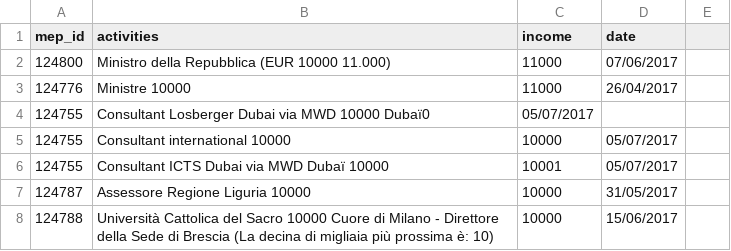
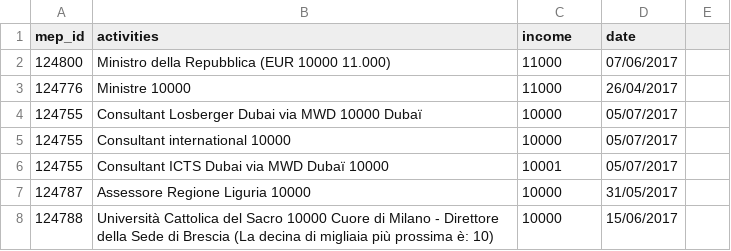
Before and after one commit to tttp/doi, a CSV file: data/doifix.csv, drawn as a sheet; only a part is shown.

Commit message:
fix dois

```diff
--- a/data/doifix.csv
+++ b/data/doifix.csv
@@ -3,3 +3,3 @@
 124776,Ministre                                                                                                 10000,11000,26/04/2017
-124755,Consultant Losberger Dubai via MWD                                                                       10000 Dubaï0,05/07/2017
+124755,Consultant Losberger Dubai via MWD                                                                       10000 Dubaï,10000,05/07/2017
 124755,Consultant international                                                                                 10000,10000,05/07/2017
```
